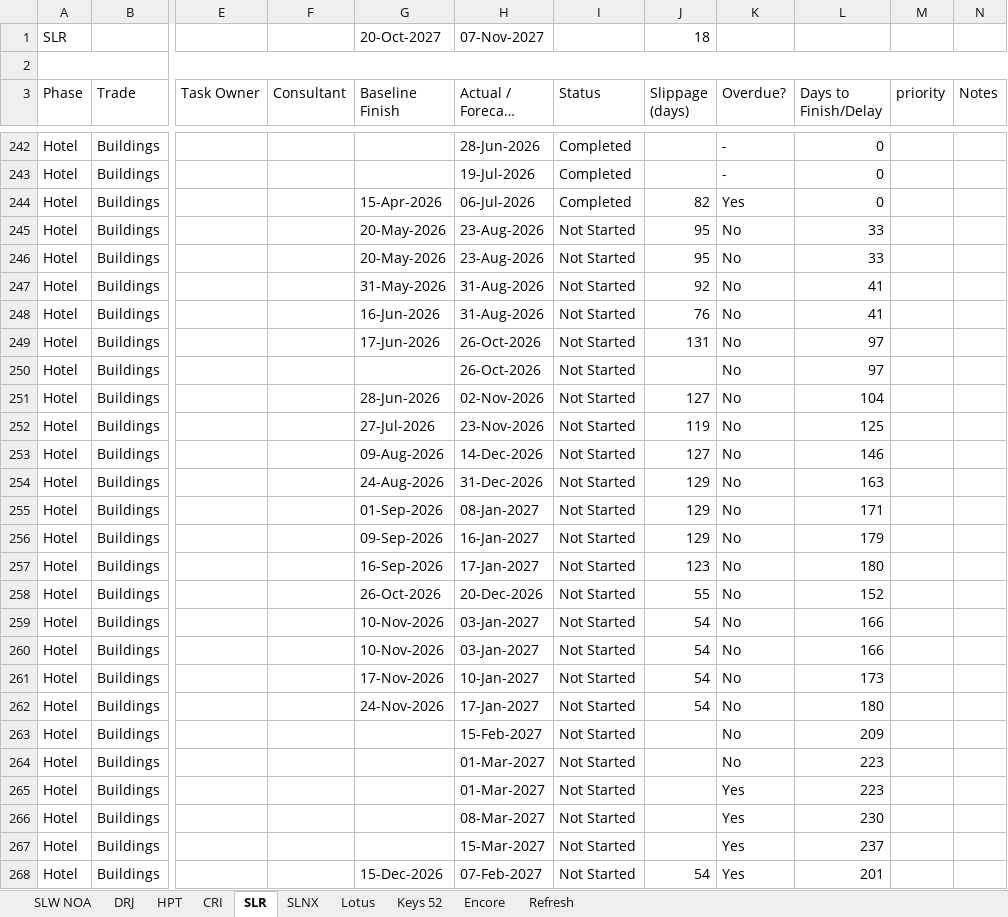
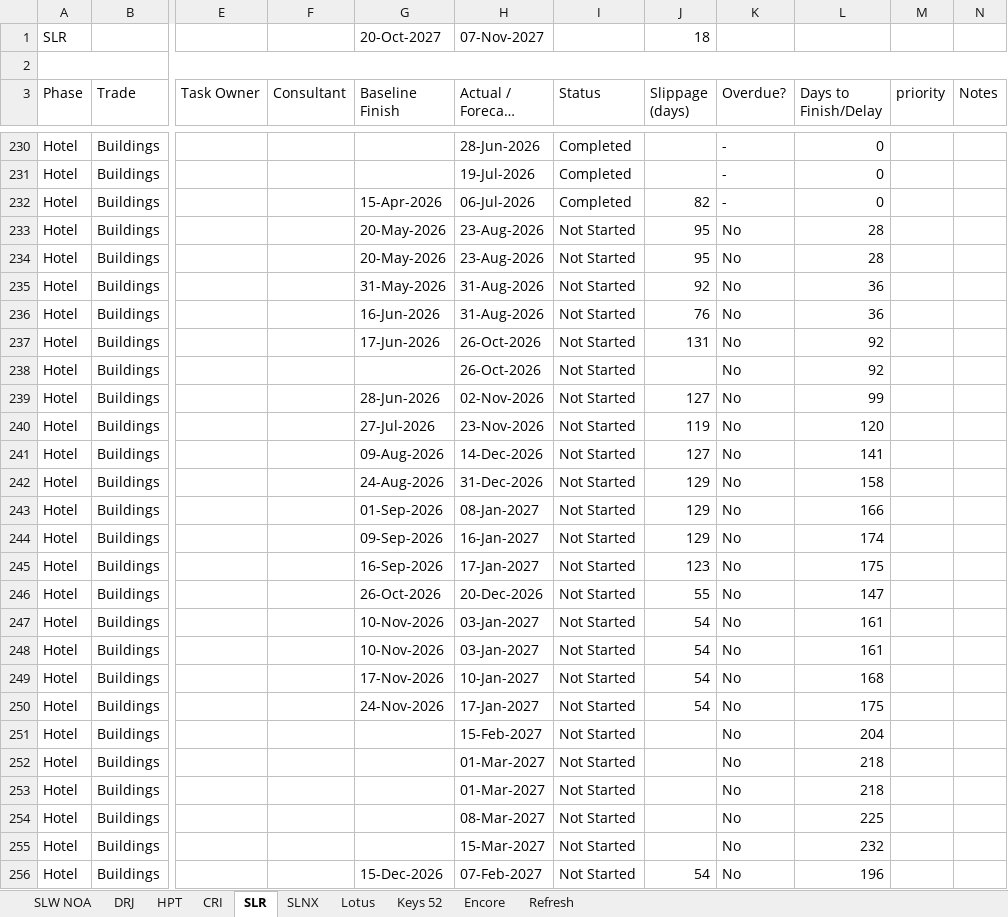
Before and after one commit to Hussammamdouh/HAP, an Excel workbook: Projects tracker.xlsm, sheet SLR, drawn as a sheet; only a part is shown, gaps mark what is left out; long unchanged cells end in …; values as stored, in another font and other column widths than the file's, no cell formats; conditional formats not drawn; addresses are those after the commit; the diff covers the shown part only; the diff names each change by its address in the sheet, - before the commit and + after, or states it on an @@ line.

```diff
--- a/Projects tracker.xlsm (sheet SLR)
+++ b/Projects tracker.xlsm (sheet SLR)
-K232 (Overdue?): Yes
+K232 (Overdue?): -
-L233:L234 (Days to Finish/Delay): 33
+L233:L234 (Days to Finish/Delay): 28
-L235:L236 (Days to Finish/Delay): 41
+L235:L236 (Days to Finish/Delay): 36
-L237:L238 (Days to Finish/Delay): 97
+L237:L238 (Days to Finish/Delay): 92
-L239 (Days to Finish/Delay): 104
+L239 (Days to Finish/Delay): 99
-L240 (Days to Finish/Delay): 125
+L240 (Days to Finish/Delay): 120
-L241 (Days to Finish/Delay): 146
+L241 (Days to Finish/Delay): 141
-L242 (Days to Finish/Delay): 163
+L242 (Days to Finish/Delay): 158
-L243 (Days to Finish/Delay): 171
+L243 (Days to Finish/Delay): 166
-L244 (Days to Finish/Delay): 179
+L244 (Days to Finish/Delay): 174
-L245 (Days to Finish/Delay): 180
+L245 (Days to Finish/Delay): 175
-L246 (Days to Finish/Delay): 152
+L246 (Days to Finish/Delay): 147
-L247:L248 (Days to Finish/Delay): 166
+L247:L248 (Days to Finish/Delay): 161
-L249 (Days to Finish/Delay): 173
+L249 (Days to Finish/Delay): 168
-L250 (Days to Finish/Delay): 180
+L250 (Days to Finish/Delay): 175
-L251 (Days to Finish/Delay): 209
+L251 (Days to Finish/Delay): 204
-L252:L253 (Days to Finish/Delay): 223
+L252:L253 (Days to Finish/Delay): 218
-K253:K256 (Overdue?): Yes
+K253:K256 (Overdue?): No
-L254 (Days to Finish/Delay): 230
+L254 (Days to Finish/Delay): 225
-L255 (Days to Finish/Delay): 237
+L255 (Days to Finish/Delay): 232
-L256 (Days to Finish/Delay): 201
+L256 (Days to Finish/Delay): 196
```
Also changed, not shown: 12 removed rows and 221 edited cells elsewhere in this sheet, sheet SLW NOA, sheet DRJ, sheet Lotus, sheet HPT, sheet CRI, sheet Keys 52, 2 more sheets, cell formats, formulas that keep their value, hidden cells, 1 other file.
